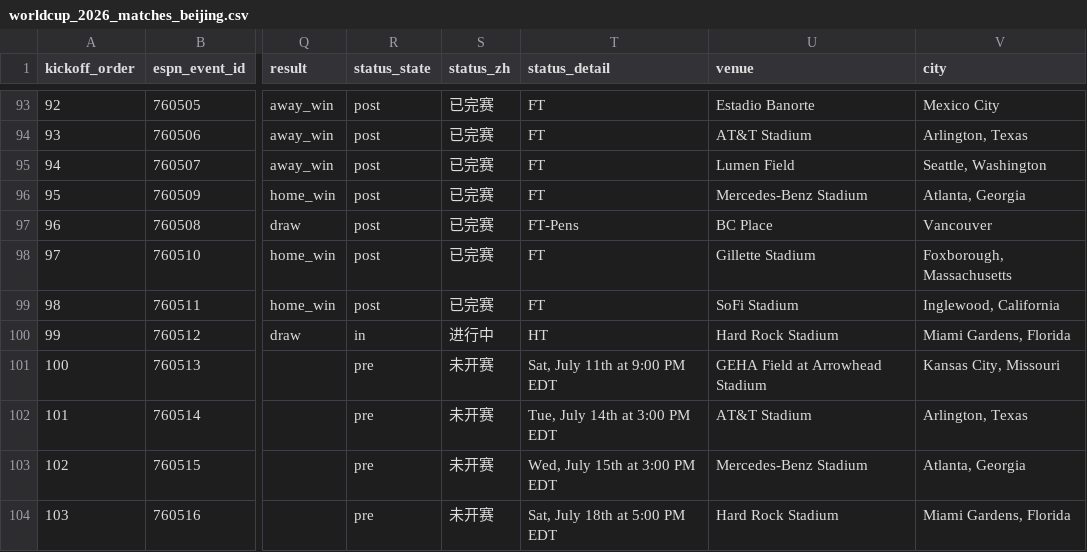
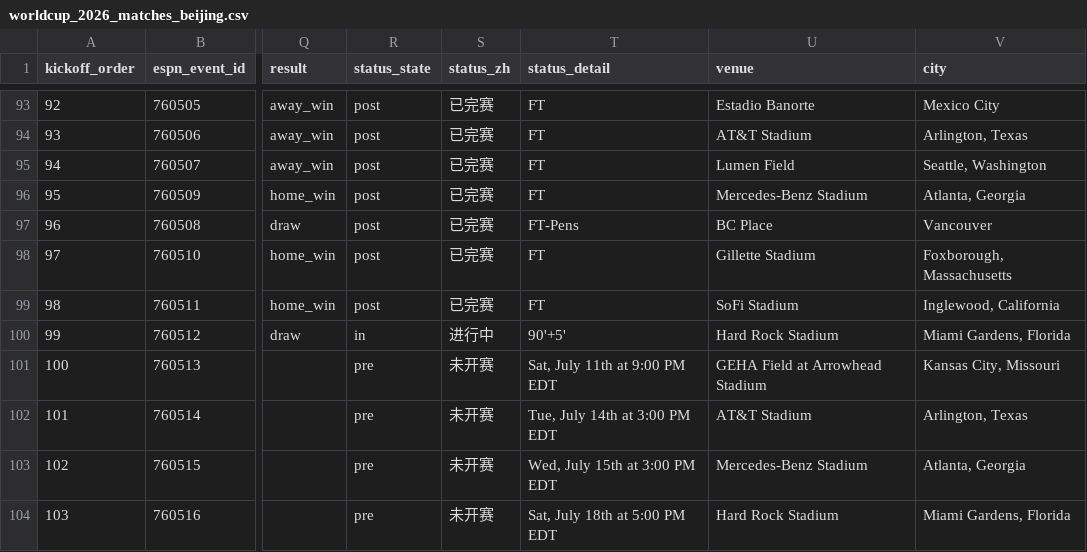
Before and after one commit to quwang86-debug/worldcup-jingcai, a CSV file: data/worldcup_2026_matches_beijing.csv, drawn as a sheet; only a part is shown, gaps mark what is left out; the diff names each change by its address in the sheet, - before the commit and + after, or states it on an @@ line.

```diff
--- a/data/worldcup_2026_matches_beijing.csv
+++ b/data/worldcup_2026_matches_beijing.csv
-T100 (status_detail): HT
+T100 (status_detail): 90'+5'
```
Also changed, not shown: 3 other files.
